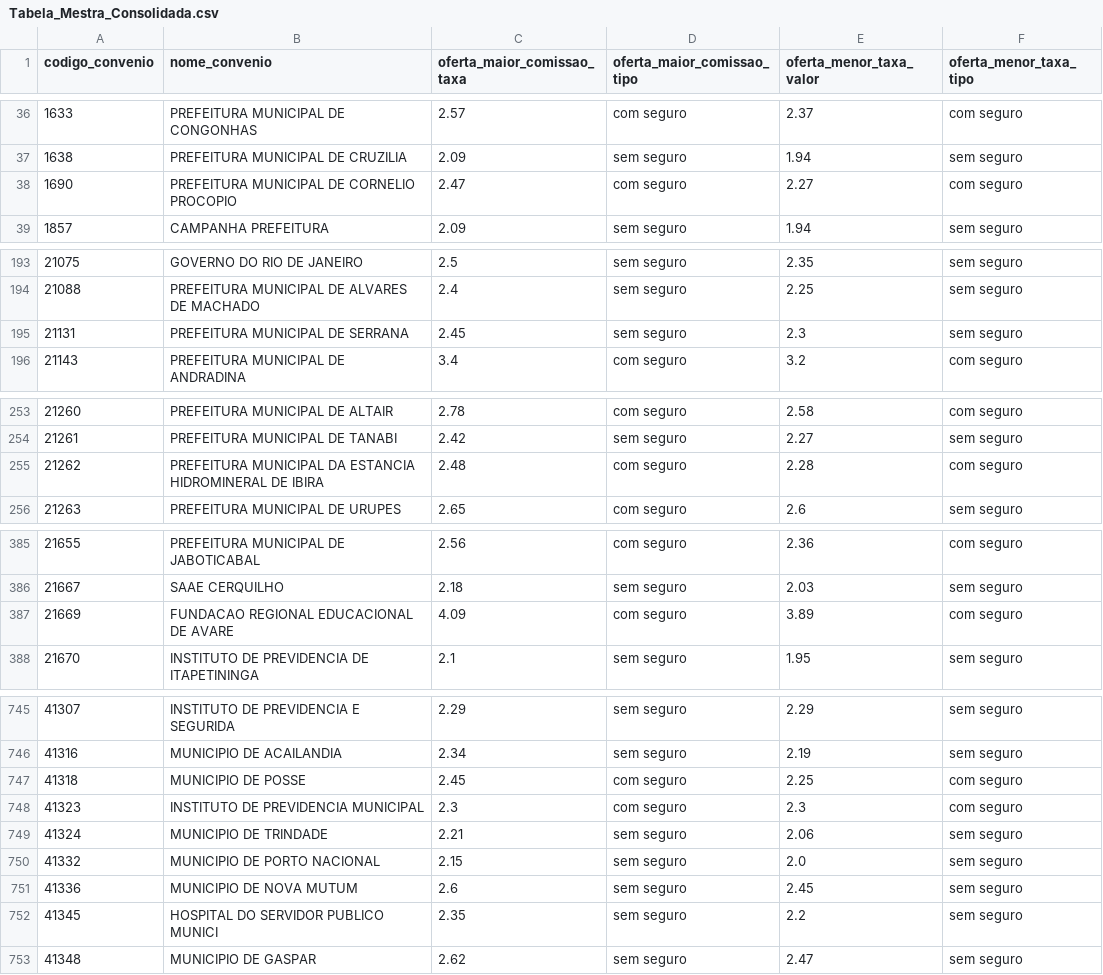
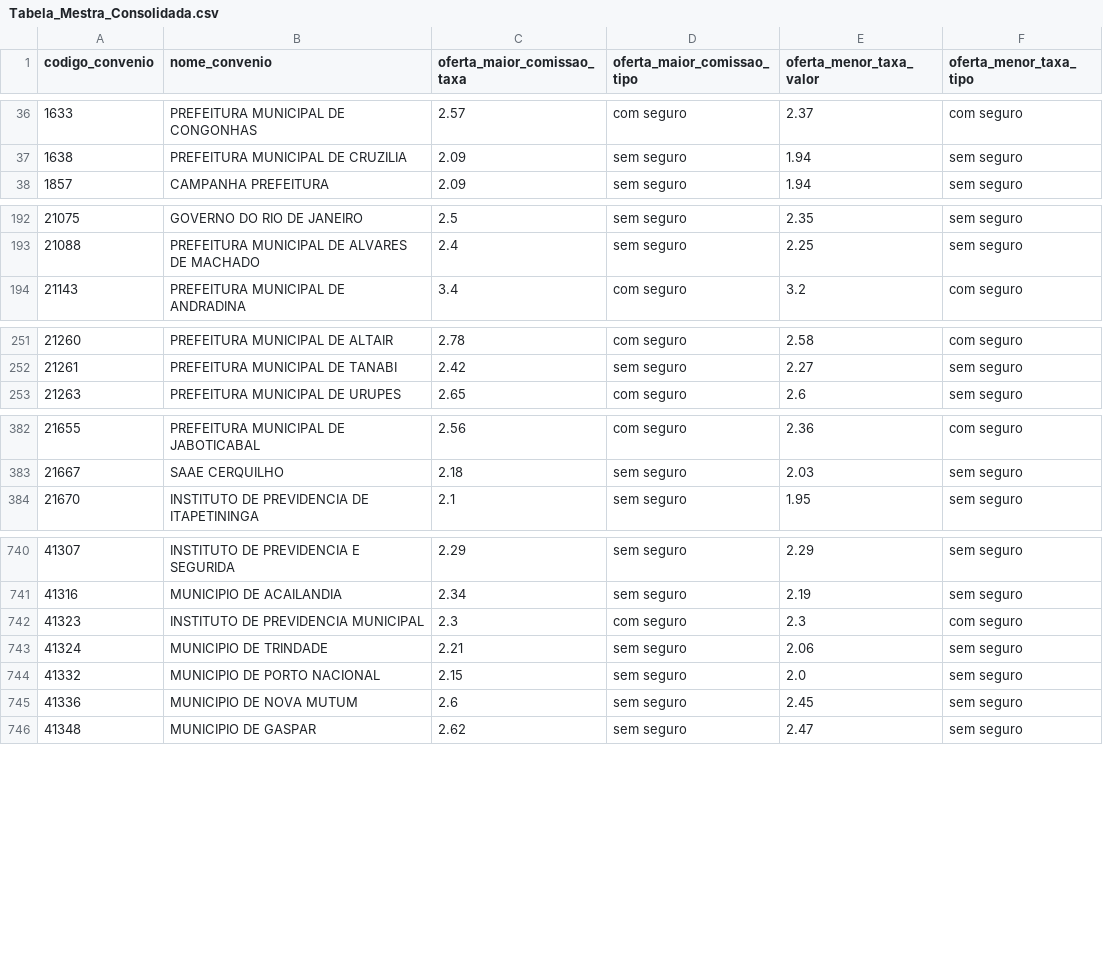
Before and after one commit to JoelLMelo/tabelas-taxas-consignado, a CSV file: Tabela_Mestra_Consolidada.csv, drawn as a sheet; only a part is shown, gaps mark what is left out; the diff covers the shown part only; the diff names each change by its address in the sheet, - before the commit and + after, or states it on an @@ line.

Commit message:
Add files via upload

```diff
--- a/Tabela_Mestra_Consolidada.csv
+++ b/Tabela_Mestra_Consolidada.csv
-row 38: 1690 | PREFEITURA MUNICIPAL DE CORNELIO PROCOPIO | 2.47 | com seguro | 2.27 | com seguro
-row 195: 21131 | PREFEITURA MUNICIPAL DE SERRANA | 2.45 | sem seguro | 2.3 | sem seguro
-row 255: 21262 | PREFEITURA MUNICIPAL DA ESTANCIA HIDROMINERAL DE IBIRA | 2.48 | com seguro | 2.28 | com seguro
-row 387: 21669 | FUNDACAO REGIONAL EDUCACIONAL DE AVARE | 4.09 | com seguro | 3.89 | com seguro
-row 747: 41318 | MUNICIPIO DE POSSE | 2.45 | com seguro | 2.25 | com seguro
-row 752: 41345 | HOSPITAL DO SERVIDOR PUBLICO MUNICI | 2.35 | sem seguro | 2.2 | sem seguro
```
Also changed, not shown: 2 removed rows and 2 edited cells elsewhere in this file.
